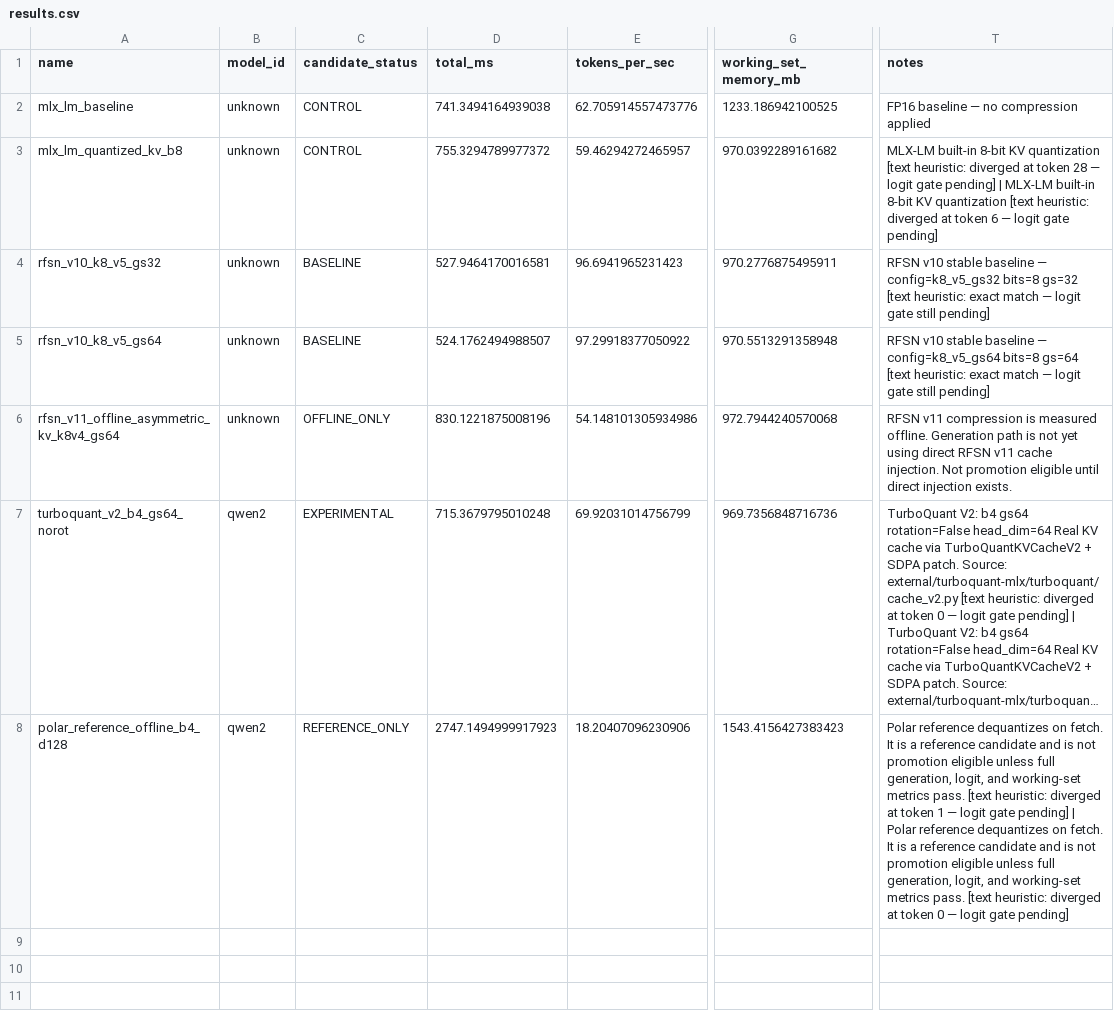
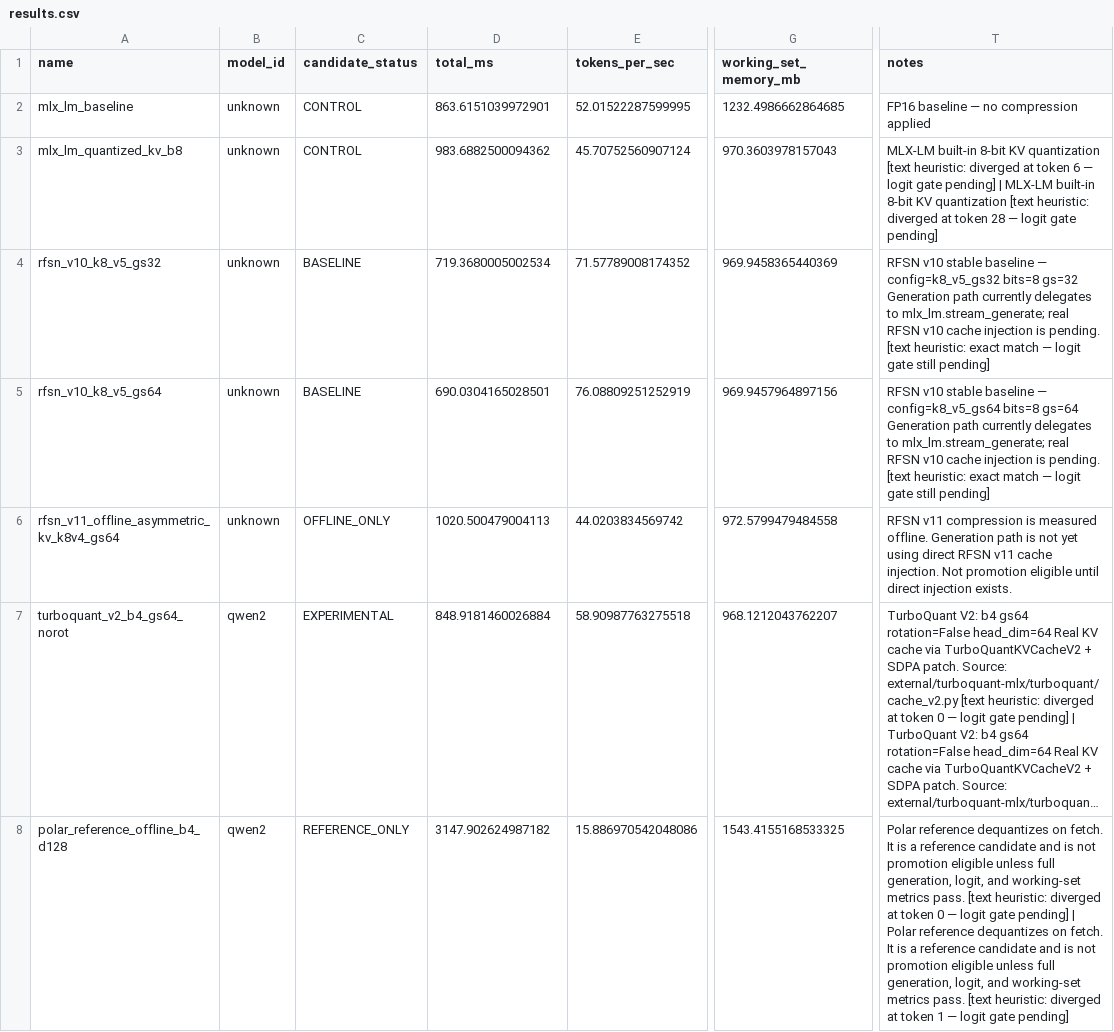
Before and after one commit to dawsonblock/MLX-RFSN-main, a CSV file: artifacts/bench/shootout/quick/results.csv, drawn as a sheet; only a part is shown, gaps mark what is left out; long unchanged cells end in …; the diff names each change by its address in the sheet, - before the commit and + after, or states it on an @@ line.

```diff
--- a/artifacts/bench/shootout/quick/results.csv
+++ b/artifacts/bench/shootout/quick/results.csv
-D2 (total_ms): 741.3494164939038
+D2 (total_ms): 863.6151039972901
-E2 (tokens_per_sec): 62.705914557473776
+E2 (tokens_per_sec): 52.01522287599995
-G2 (working_set_memory_mb): 1233.186942100525
+G2 (working_set_memory_mb): 1232.4986662864685
-D3 (total_ms): 755.3294789977372
+D3 (total_ms): 983.6882500094362
-E3 (tokens_per_sec): 59.46294272465957
+E3 (tokens_per_sec): 45.70752560907124
-G3 (working_set_memory_mb): 970.0392289161682
+G3 (working_set_memory_mb): 970.3603978157043
-T3 (notes): …at token 28 — logit gate pending] | MLX-LM built-in 8-bit KV quantization [text heuristic: diverged at token 6 — logit…
+T3 (notes): …at token 6 — logit gate pending] | MLX-LM built-in 8-bit KV quantization [text heuristic: diverged at token 28 — logit…
-D4 (total_ms): 527.9464170016581
+D4 (total_ms): 719.3680005002534
-E4 (tokens_per_sec): 96.6941965231423
+E4 (tokens_per_sec): 71.57789008174352
-G4 (working_set_memory_mb): 970.2776875495911
+G4 (working_set_memory_mb): 969.9458365440369
-T4 (notes): …bits=8 gs=32 [text heuristic:…
+T4 (notes): …bits=8 gs=32 Generation path currently delegates to mlx_lm.stream_generate; real RFSN v10 cache injection is pending. [text heuristic:…
-D5 (total_ms): 524.1762494988507
+D5 (total_ms): 690.0304165028501
-E5 (tokens_per_sec): 97.29918377050922
+E5 (tokens_per_sec): 76.08809251252919
-G5 (working_set_memory_mb): 970.5513291358948
+G5 (working_set_memory_mb): 969.9457964897156
-T5 (notes): …bits=8 gs=64 [text heuristic:…
+T5 (notes): …bits=8 gs=64 Generation path currently delegates to mlx_lm.stream_generate; real RFSN v10 cache injection is pending. [text heuristic:…
-D6 (total_ms): 830.1221875008196
+D6 (total_ms): 1020.500479004113
-E6 (tokens_per_sec): 54.148101305934986
+E6 (tokens_per_sec): 44.0203834569742
-G6 (working_set_memory_mb): 972.7944240570068
+G6 (working_set_memory_mb): 972.5799479484558
-D7 (total_ms): 715.3679795010248
+D7 (total_ms): 848.9181460026884
-E7 (tokens_per_sec): 69.92031014756799
+E7 (tokens_per_sec): 58.90987763275518
-G7 (working_set_memory_mb): 969.7356848716736
+G7 (working_set_memory_mb): 968.1212043762207
-D8 (total_ms): 2747.1494999917923
+D8 (total_ms): 3147.902624987182
-E8 (tokens_per_sec): 18.20407096230906
+E8 (tokens_per_sec): 15.886970542048086
-G8 (working_set_memory_mb): 1543.4156427383423
+G8 (working_set_memory_mb): 1543.4155168533325
-T8 (notes): …at token 1 — logit gate pending] | Polar reference dequantizes on fetch. It is a reference candidate and is not promotion eligible unless full generation, logit, and working-set metrics pass. [text heuristic: diverged at token 0 — logit…
+T8 (notes): …at token 0 — logit gate pending] | Polar reference dequantizes on fetch. It is a reference candidate and is not promotion eligible unless full generation, logit, and working-set metrics pass. [text heuristic: diverged at token 1 — logit…
```
Also changed, not shown: artifacts/bench/shootout/full_logit/results.csv, artifacts/bench/shootout/memory/results.csv, 8 other files.
